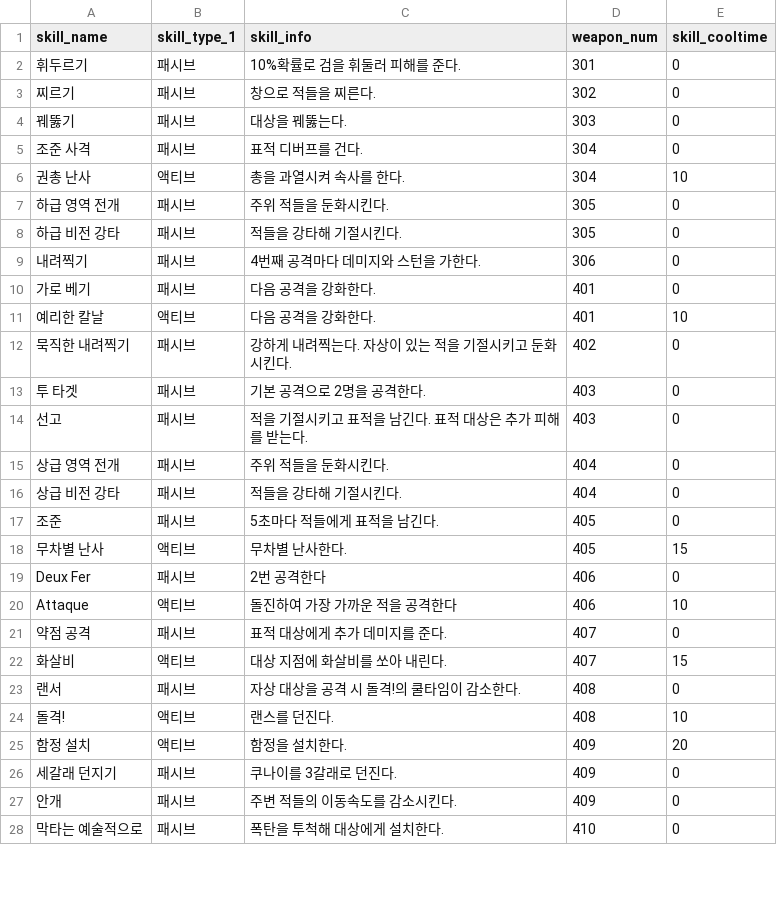
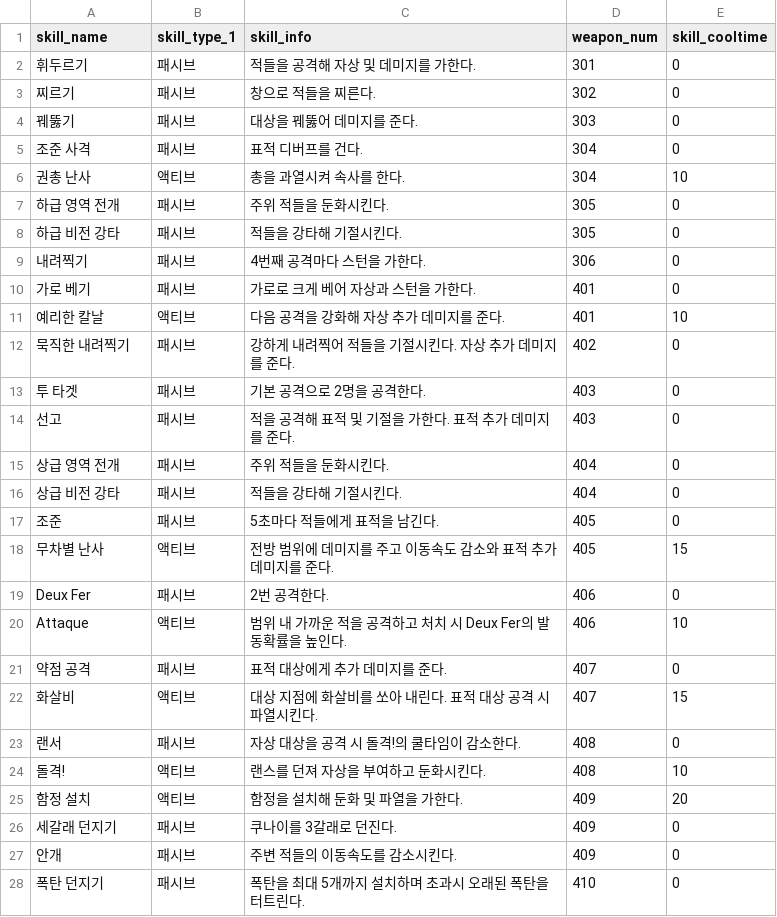
Before and after one commit to Famec7/WRD, a CSV file: Assets/Resources/DataTable/Skill/SkillInfo.csv, drawn as a sheet; only a part is shown; the diff covers the shown part only.

```diff
--- a/Assets/Resources/DataTable/Skill/SkillInfo.csv
+++ b/Assets/Resources/DataTable/Skill/SkillInfo.csv
@@ -1,5 +1,5 @@
 skill_name,skill_type_1,skill_info,weapon_num,skill_cooltime
-휘두르기,패시브,10%확률로 검을 휘둘러 피해를 준다.,301,0
+휘두르기,패시브,적들을 공격해 자상 및 데미지를 가한다.,301,0
 찌르기,패시브,창으로 적들을 찌른다.,302,0
-꿰뚫기,패시브,대상을 꿰뚫는다.,303,0
+꿰뚫기,패시브,대상을 꿰뚫어 데미지를 준다.,303,0
 조준 사격,패시브,표적 디버프를 건다.,304,0
@@ -8,8 +8,8 @@
 하급 비전 강타,패시브,적들을 강타해 기절시킨다.,305,0
-내려찍기,패시브,4번째 공격마다 데미지와 스턴을 가한다.,306,0
-가로 베기,패시브,다음 공격을 강화한다.,401,0
-예리한 칼날,액티브,다음 공격을 강화한다.,401,10
-묵직한 내려찍기,패시브,강하게 내려찍는다. 자상이 있는 적을 기절시키고 둔화시킨다.,402,0
+내려찍기,패시브,4번째 공격마다 스턴을 가한다.,306,0
+가로 베기,패시브,가로로 크게 베어 자상과 스턴을 가한다.,401,0
+예리한 칼날,액티브,다음 공격을 강화해 자상 추가 데미지를 준다.,401,10
+묵직한 내려찍기,패시브,강하게 내려찍어 적들을 기절시킨다. 자상 추가 데미지를 준다.,402,0
 투 타겟,패시브,기본 공격으로 2명을 공격한다.,403,0
-선고,패시브,적을 기절시키고 표적을 남긴다. 표적 대상은 추가 피해를 받는다.,403,0
+선고,패시브,적을 공격해 표적 및 기절을 가한다. 표적 추가 데미지를 준다.,403,0
 상급 영역 전개,패시브,주위 적들을 둔화시킨다.,404,0
@@ -17,12 +17,12 @@
 조준,패시브,5초마다 적들에게 표적을 남긴다.,405,0
-무차별 난사,액티브,무차별 난사한다.,405,15
-Deux Fer,패시브,2번 공격한다,406,0
-Attaque,액티브,돌진하여 가장 가까운 적을 공격한다,406,10
+무차별 난사,액티브,전방 범위에 데미지를 주고 이동속도 감소와 표적 추가 데미지를 준다.,405,15
+Deux Fer,패시브,2번 공격한다.,406,0
+Attaque,액티브,범위 내 가까운 적을 공격하고 처치 시 Deux Fer의 발동확률을 높인다.,406,10
 약점 공격,패시브,표적 대상에게 추가 데미지를 준다.,407,0
-화살비,액티브,대상 지점에 화살비를 쏘아 내린다.,407,15
+화살비,액티브,대상 지점에 화살비를 쏘아 내린다. 표적 대상 공격 시 파열시킨다.,407,15
 랜서,패시브,자상 대상을 공격 시 돌격!의 쿨타임이 감소한다.,408,0
-돌격!,액티브,랜스를 던진다.,408,10
-함정 설치,액티브,함정을 설치한다.,409,20
+돌격!,액티브,랜스를 던져 자상을 부여하고 둔화시킨다.,408,10
+함정 설치,액티브,함정을 설치해 둔화 및 파열을 가한다.,409,20
 세갈래 던지기,패시브,쿠나이를 3갈래로 던진다.,409,0
 안개,패시브,주변 적들의 이동속도를 감소시킨다.,409,0
-막타는 예술적으로,패시브,폭탄을 투척해 대상에게 설치한다.,410,0
+폭탄 던지기,패시브,폭탄을 최대 5개까지 설치하며 초과시 오래된 폭탄을 터트린다.,410,0
```
Also changed, not shown: 4 added rows, 3 removed rows and 31 edited cells elsewhere in this file, Assets/Resources/DataTable/Skill/ActiveSkillData.csv, Assets/Resources/DataTable/Skill/PassiveSkillData.csv.
